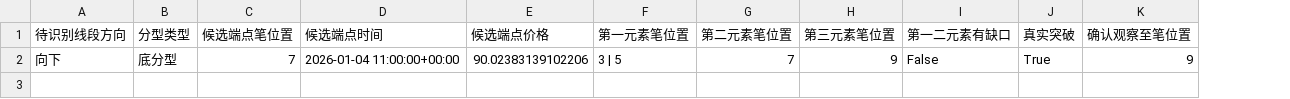
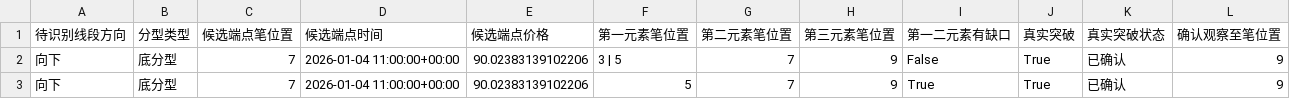
Before and after one commit to pyxm1618/chan-new, a CSV file: artifacts/demo_feature_fractals.csv, drawn as a sheet; the diff names each change by its address in the sheet, - before the commit and + after, or states it on an @@ line.

```diff
--- a/artifacts/demo_feature_fractals.csv
+++ b/artifacts/demo_feature_fractals.csv
+column K (真实突破状态), row 2: 已确认
+row 3: 向下 | 底分型 | 7 | 2026-01-04 11:00:00+00:00 | 90.02383139102206 | 5 | 7 | 9 | True | True | 已确认 | 9
```
Also changed, not shown: artifacts/real/BTCUSDT_spot_1h_20191014-0600_20191104-0100_feature_fractals.csv, artifacts/real/BTCUSDT_spot_1h_20191014-0600_20191104-0100_feature_sequence_segment_comparison.csv, 56 other files.
